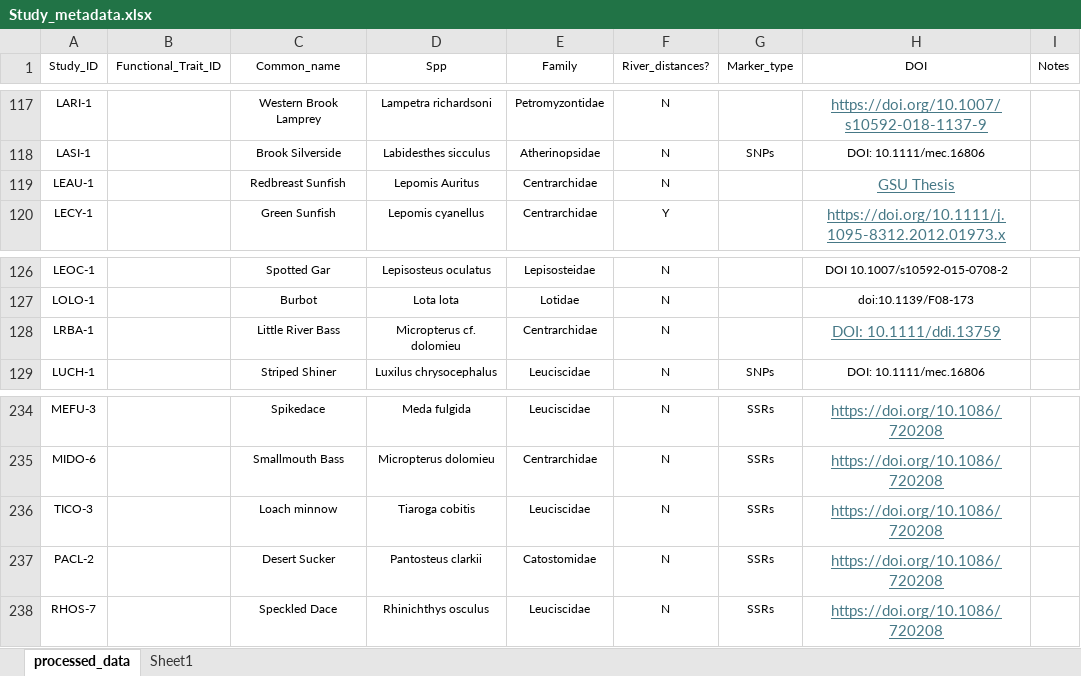
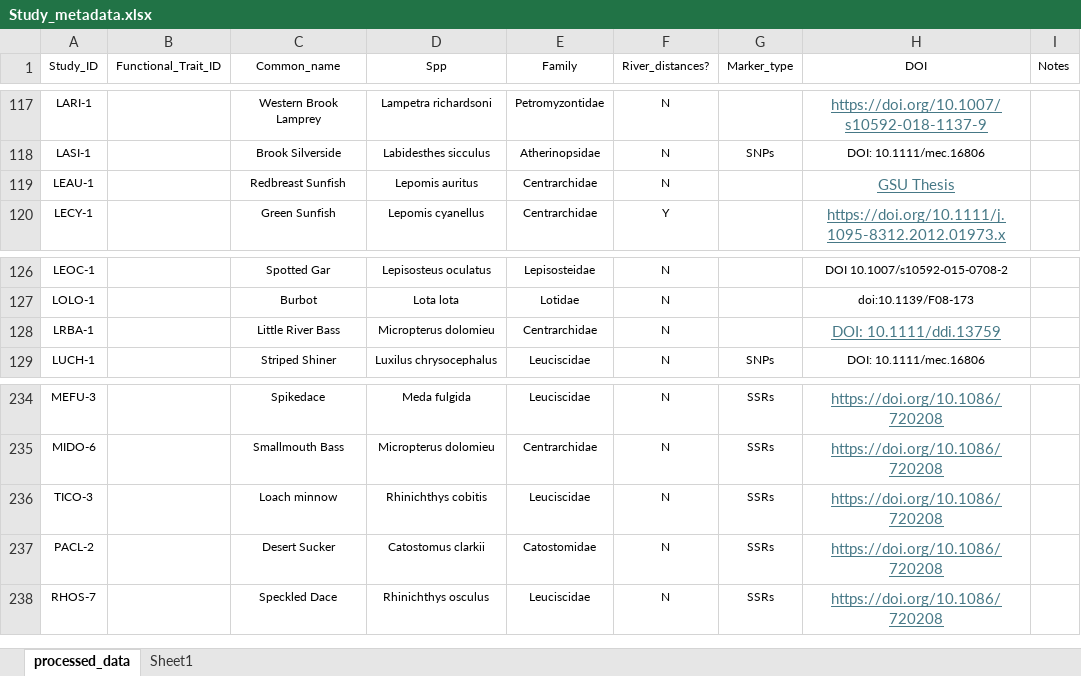
Before and after one commit to madisonbetts/DGS-Patterns-of-Fish-Diversity, an Excel workbook: Objective 2/Data/Study_metadata.xlsx, sheet processed_data, drawn as a sheet; only a part is shown, gaps mark what is left out; values as stored, in another font and other column widths than the file's, no borders; the diff names each change by its address in the sheet, - before the commit and + after, or states it on an @@ line.

```diff
--- a/Objective 2/Data/Study_metadata.xlsx (sheet processed_data)
+++ b/Objective 2/Data/Study_metadata.xlsx (sheet processed_data)
-D119 (Spp): Lepomis Auritus
+D119 (Spp): Lepomis auritus
-D128 (Spp): Micropterus cf. dolomieu
+D128 (Spp): Micropterus dolomieu
-D236 (Spp): Tiaroga cobitis
+D236 (Spp): Rhinichthys cobitis
-D237 (Spp): Pantosteus clarkii
+D237 (Spp): Catostomus clarkii
```
Also changed, not shown: Objective 2/analyses/functional_groups/fishtraits_newspecies.xlsx, 12 other files.
